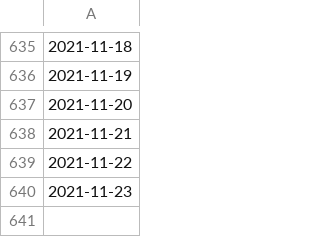
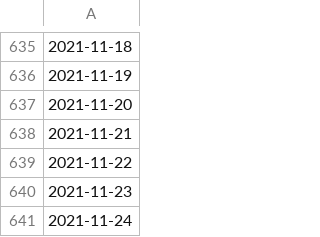
Before and after one commit to e-coucou/Rugby, a CSV file: html/data/h_date.csv, drawn as a sheet; only a part is shown, gaps mark what is left out; the diff names each change by its address in the sheet, - before the commit and + after, or states it on an @@ line.

```diff
--- a/html/data/h_date.csv
+++ b/html/data/h_date.csv
+row 641: 2021-11-24
```
Also changed, not shown: html/data/fr_final.csv, html/data/fr_final_100.csv, 5 other files.
